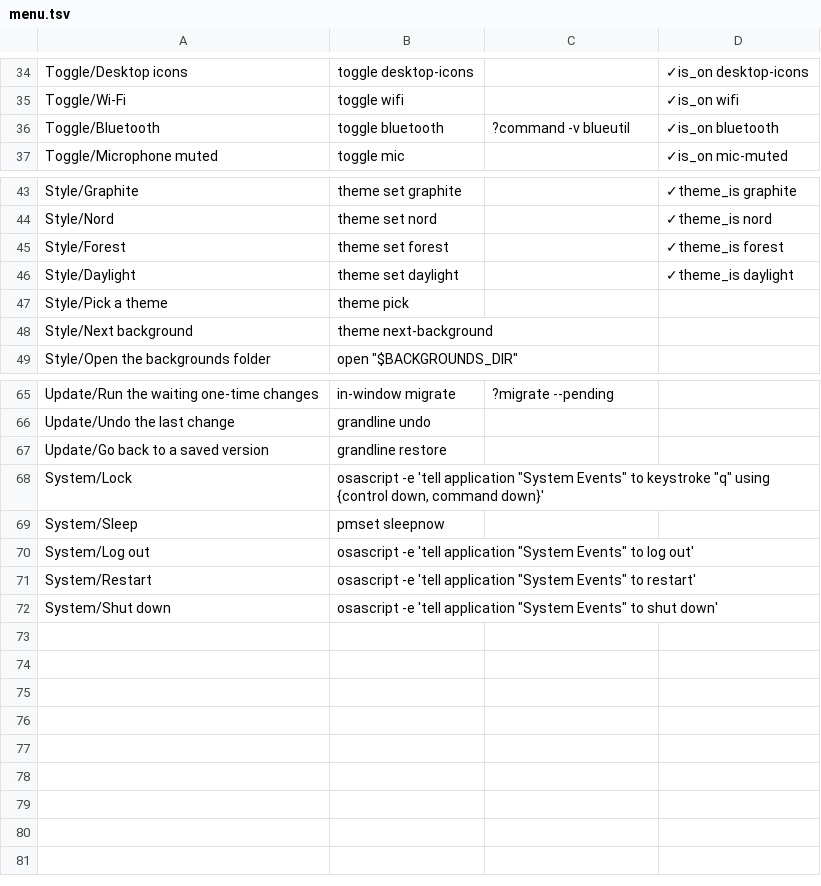
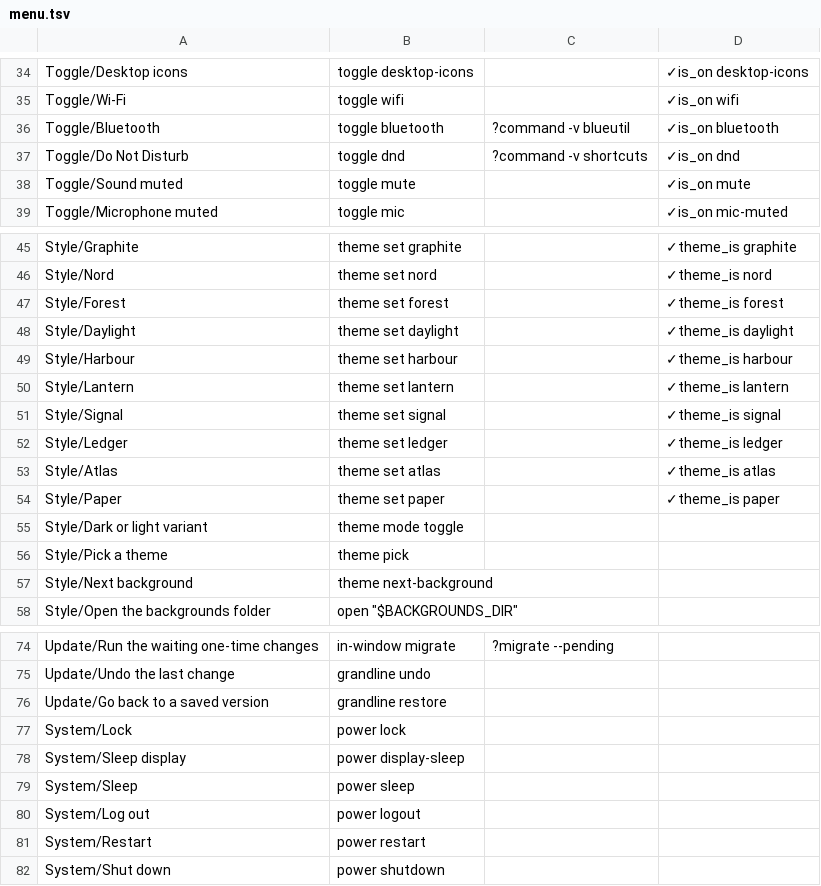
Before and after one commit to fahadbutt-git/grand-line, a TSV file: config/grand-line/menu.tsv, drawn as a sheet; only a part is shown, gaps mark what is left out.

```diff
--- a/config/grand-line/menu.tsv
+++ b/config/grand-line/menu.tsv
@@ -36,2 +36,4 @@ Toggle/Wi-Fi	toggle wifi		✓is_on wifi
 Toggle/Bluetooth	toggle bluetooth	?command -v blueutil	✓is_on bluetooth
+Toggle/Do Not Disturb	toggle dnd	?command -v shortcuts	✓is_on dnd
+Toggle/Sound muted	toggle mute		✓is_on mute
 Toggle/Microphone muted	toggle mic		✓is_on mic-muted
@@ -46,2 +48,9 @@ Style/Forest	theme set forest		✓theme_is forest
 Style/Daylight	theme set daylight		✓theme_is daylight
+Style/Harbour	theme set harbour		✓theme_is harbour
+Style/Lantern	theme set lantern		✓theme_is lantern
+Style/Signal	theme set signal		✓theme_is signal
+Style/Ledger	theme set ledger		✓theme_is ledger
+Style/Atlas	theme set atlas		✓theme_is atlas
+Style/Paper	theme set paper		✓theme_is paper
+Style/Dark or light variant	theme mode toggle
 Style/Pick a theme	theme pick
@@ -67,6 +76,7 @@ Update/Undo the last change	grandline undo
 Update/Go back to a saved version	grandline restore
-System/Lock	osascript -e 'tell application "System Events" to keystroke "q" using {control down, command down}'
-System/Sleep	pmset sleepnow
-System/Log out	osascript -e 'tell application "System Events" to log out'
-System/Restart	osascript -e 'tell application "System Events" to restart'
-System/Shut down	osascript -e 'tell application "System Events" to shut down'
+System/Lock	power lock
+System/Sleep display	power display-sleep
+System/Sleep	power sleep
+System/Log out	power logout
+System/Restart	power restart
+System/Shut down	power shutdown
```
Also changed, not shown: 18 other files.
